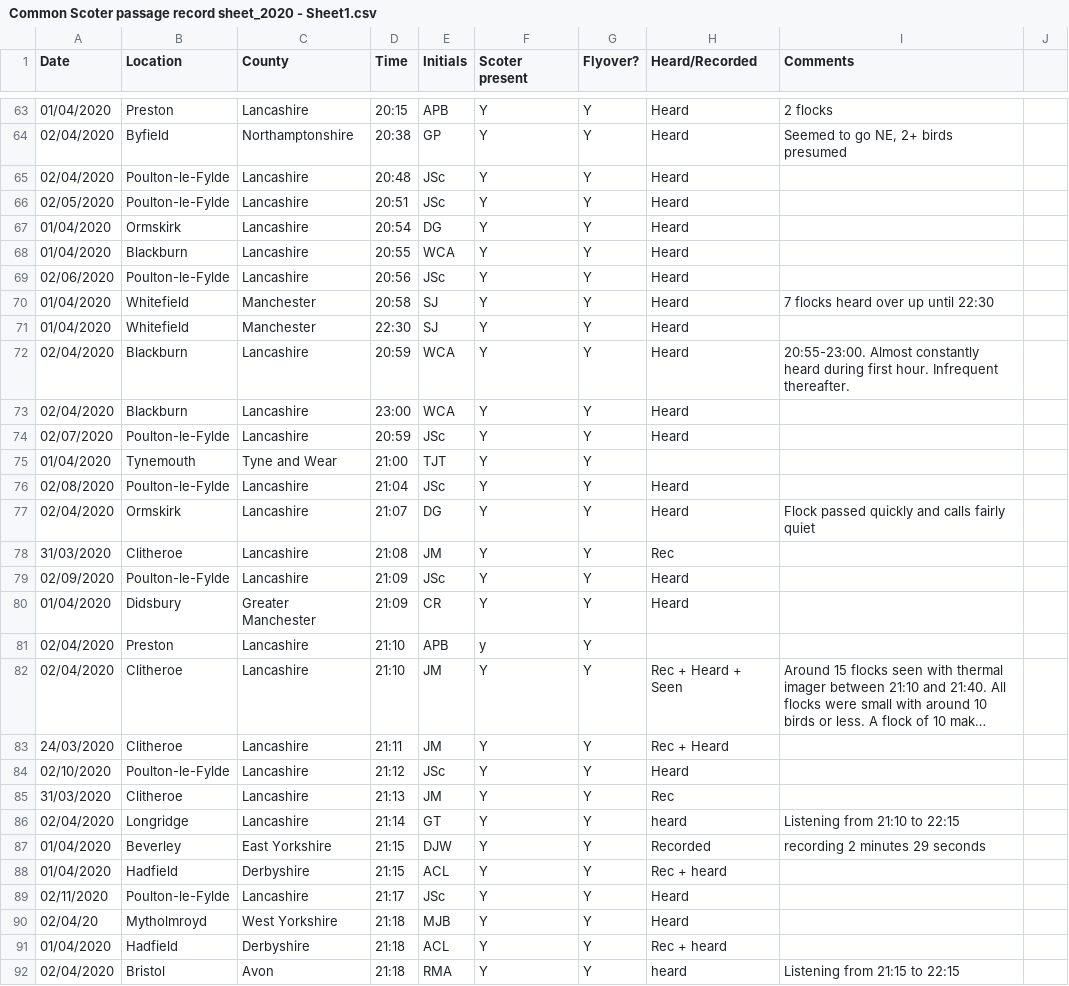
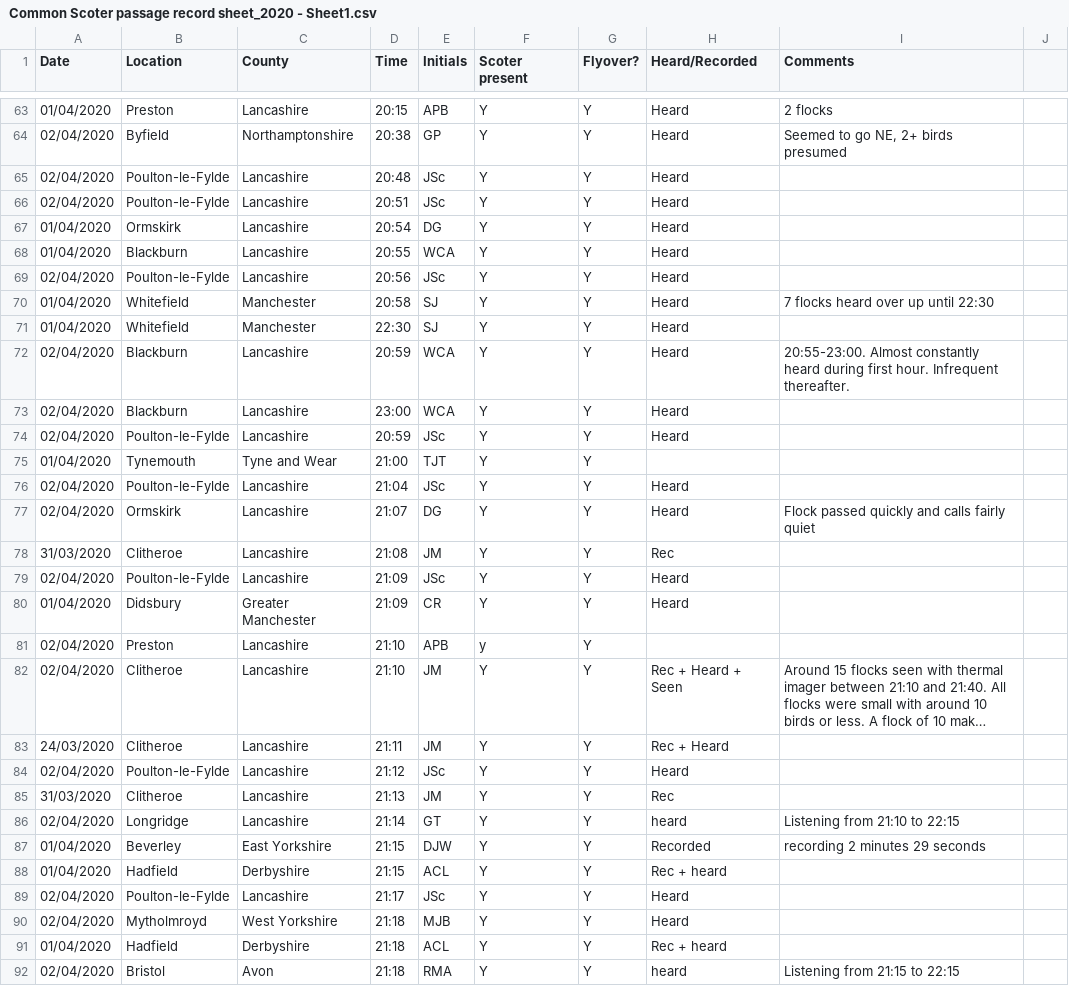
Before and after one commit to dbradnum/scoterAnimator, a CSV file: input/Common Scoter passage record sheet_2020 - Sheet1.csv, drawn as a sheet; only a part is shown, gaps mark what is left out; long unchanged cells end in …; the diff covers the shown part only.

```diff
--- a/input/Common Scoter passage record sheet_2020 - Sheet1.csv
+++ b/input/Common Scoter passage record sheet_2020 - Sheet1.csv
@@ -65,6 +65,6 @@ Date,Location,County,Time,Initials,Scoter present,Flyover?,Heard/Recorded,Commen
 02/04/2020,Poulton-le-Fylde,Lancashire,20:48,JSc,Y,Y,Heard,,
-02/05/2020,Poulton-le-Fylde,Lancashire,20:51,JSc,Y,Y,Heard,,
+02/04/2020,Poulton-le-Fylde,Lancashire,20:51,JSc,Y,Y,Heard,,
 01/04/2020,Ormskirk,Lancashire,20:54,DG,Y,Y,Heard,,
 01/04/2020,Blackburn,Lancashire,20:55,WCA,Y,Y,Heard,,
-02/06/2020,Poulton-le-Fylde,Lancashire,20:56,JSc,Y,Y,Heard,,
+02/04/2020,Poulton-le-Fylde,Lancashire,20:56,JSc,Y,Y,Heard,,
 01/04/2020,Whitefield,Manchester ,20:58,SJ,Y,Y,Heard,7 flocks heard over up until 22:30,
@@ -73,8 +73,8 @@ Date,Location,County,Time,Initials,Scoter present,Flyover?,Heard/Recorded,Commen
 02/04/2020,Blackburn ,Lancashire ,23:00,WCA,Y,Y,Heard,,
-02/07/2020,Poulton-le-Fylde,Lancashire,20:59,JSc,Y,Y,Heard,,
+02/04/2020,Poulton-le-Fylde,Lancashire,20:59,JSc,Y,Y,Heard,,
 01/04/2020,Tynemouth,Tyne and Wear,21:00,TJT,Y,Y,,,
-02/08/2020,Poulton-le-Fylde,Lancashire,21:04,JSc,Y,Y,Heard,,
+02/04/2020,Poulton-le-Fylde,Lancashire,21:04,JSc,Y,Y,Heard,,
 02/04/2020,Ormskirk,Lancashire,21:07,DG,Y,Y,Heard,Flock passed quickly and calls fairly quiet,
 31/03/2020,Clitheroe,Lancashire,21:08,JM,Y,Y,Rec,,
-02/09/2020,Poulton-le-Fylde,Lancashire,21:09,JSc,Y,Y,Heard,,
+02/04/2020,Poulton-le-Fylde,Lancashire,21:09,JSc,Y,Y,Heard,,
 01/04/2020,Didsbury,Greater Manchester,21:09,CR,Y,Y,Heard,,
@@ -83,3 +83,3 @@ Date,Location,County,Time,Initials,Scoter present,Flyover?,Heard/Recorded,Commen
 24/03/2020,Clitheroe,Lancashire,21:11,JM,Y,Y,Rec + Heard,,
-02/10/2020,Poulton-le-Fylde,Lancashire,21:12,JSc,Y,Y,Heard,,
+02/04/2020,Poulton-le-Fylde,Lancashire,21:12,JSc,Y,Y,Heard,,
 31/03/2020,Clitheroe,Lancashire,21:13,JM,Y,Y,Rec,,
@@ -88,4 +88,4 @@ Date,Location,County,Time,Initials,Scoter present,Flyover?,Heard/Recorded,Commen
 01/04/2020,Hadfield,Derbyshire,21:15,ACL,Y,Y,Rec + heard,,
-02/11/2020,Poulton-le-Fylde,Lancashire,21:17,JSc,Y,Y,Heard,,
-02/04/20,Mytholmroyd ,West Yorkshire ,21:18,MJB,Y,Y,Heard,,
+02/04/2020,Poulton-le-Fylde,Lancashire,21:17,JSc,Y,Y,Heard,,
+02/04/2020,Mytholmroyd ,West Yorkshire ,21:18,MJB,Y,Y,Heard,,
 01/04/2020,Hadfield,Derbyshire,21:18,ACL,Y,Y,Rec + heard,,
```
Also changed, not shown: 10 added rows and 15 edited cells elsewhere in this file, 1 other file.
